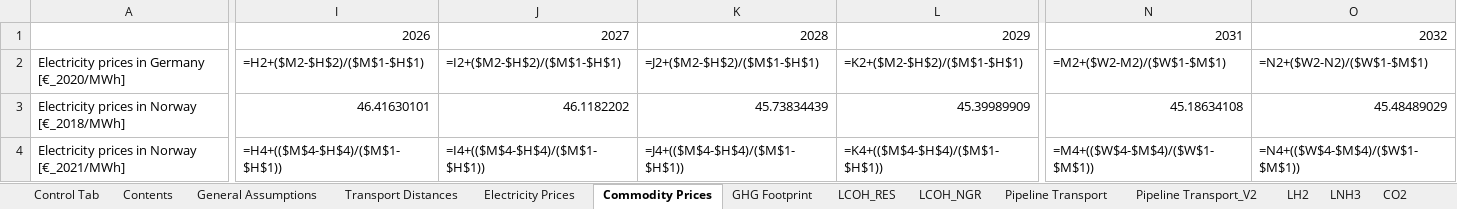
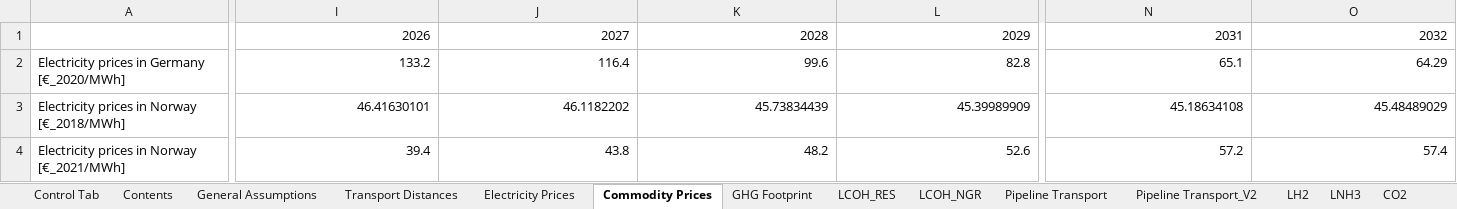
Before and after one commit to ReuterJakob/H2_pathways_repo, an Excel workbook: data/raw/H2_supply_route_assessment.xlsx, sheet Commodity Prices, drawn as a sheet; only a part is shown, gaps mark what is left out; values as stored, in another font and other column widths than the file's, no borders; formulas without a stored value are shown as written; the diff covers the shown part only; the diff names each change by its address in the sheet, - before the commit and + after, or states it on an @@ line.

```diff
--- a/data/raw/H2_supply_route_assessment.xlsx (sheet Commodity Prices)
+++ b/data/raw/H2_supply_route_assessment.xlsx (sheet Commodity Prices)
-I2: =H2+($M2-$H$2)/($M$1-$H$1)
+I2: 133.2
-J2: =I2+($M2-$H$2)/($M$1-$H$1)
+J2: 116.4
-K2: =J2+($M2-$H$2)/($M$1-$H$1)
+K2: 99.6
-L2: =K2+($M2-$H$2)/($M$1-$H$1)
+L2: 82.8
-N2: =M2+($W2-M2)/($W$1-$M$1)
+N2: 65.1
-O2: =N2+($W2-N2)/($W$1-$M$1)
+O2: 64.29
-I4: =H4+(($M$4-$H$4)/($M$1-$H$1))
+I4: 39.4
-J4: =I4+(($M$4-$H$4)/($M$1-$H$1))
+J4: 43.8
-K4: =J4+(($M$4-$H$4)/($M$1-$H$1))
+K4: 48.2
-L4: =K4+(($M$4-$H$4)/($M$1-$H$1))
+L4: 52.6
-N4: =M4+(($W$4-$M$4)/($W$1-$M$1))
+N4: 57.2
-O4: =N4+(($W$4-$M$4)/($W$1-$M$1))
+O4: 57.4
```
Also changed, not shown: 56 edited cells elsewhere in this sheet, sheet LH2, sheet LNH3, sheet GHG Footprint, sheet LCOH_NGR, sheet Reference Results, sheet Pipeline Transport, 2 more sheets, hidden cells, charts or pictures, 1 other file.
